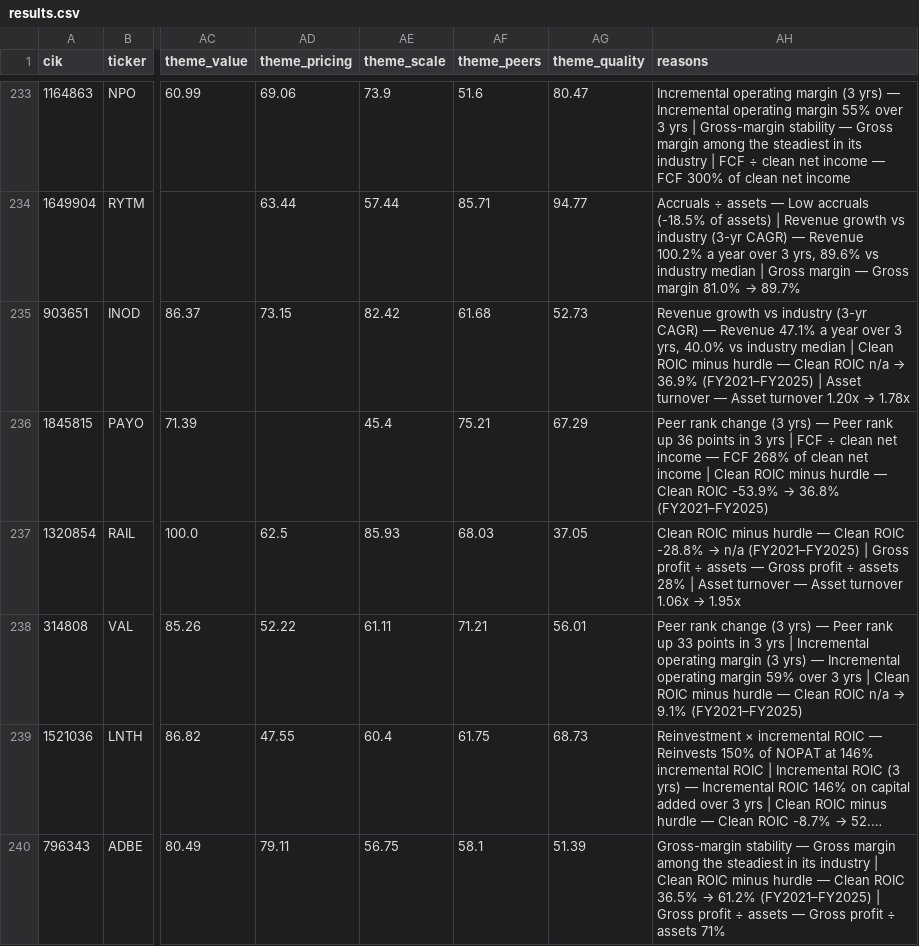
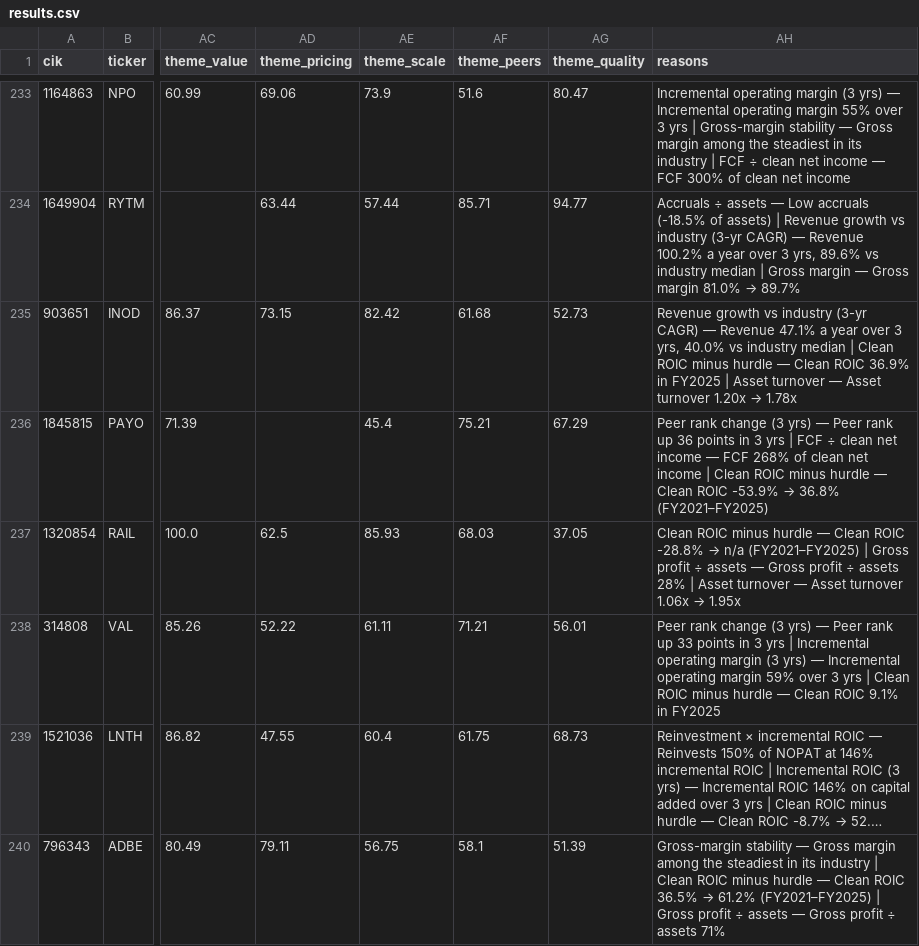
Before and after one commit to Jittia/aia-hw-jitti, a CSV file: output/data/results.csv, drawn as a sheet; only a part is shown, gaps mark what is left out; long unchanged cells end in …; the diff covers the shown part only; the diff names each change by its address in the sheet, - before the commit and + after, or states it on an @@ line.

```diff
--- a/output/data/results.csv
+++ b/output/data/results.csv
@@ AH235 (reasons): …Clean ROIC n/a → 36.9% (FY2021–FY2025) | Asset… → …Clean ROIC 36.9% in FY2025 | Asset… @@
@@ AH238 (reasons): …Clean ROIC n/a → 9.1% (FY2021–FY2025) → …Clean ROIC 9.1% in FY2025 @@
```
Also changed, not shown: 86 edited cells elsewhere in this file, output/sheet/shortlist.csv, output/sheet/universe.csv, 13 other files.
